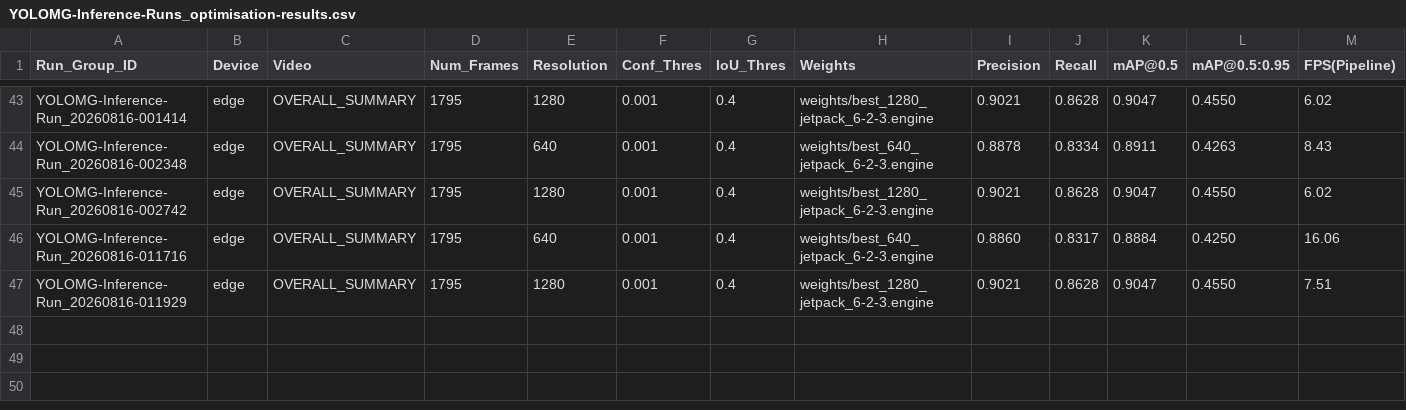
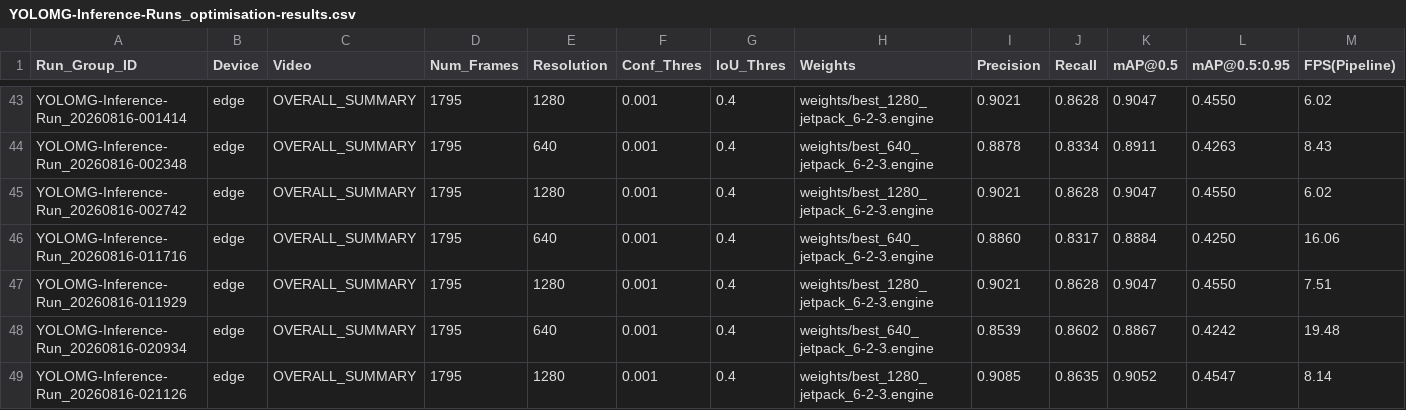
Before and after one commit to samt-w/edgeYOLOMG, a CSV file: edge/YOLOMG-Inference-Runs_optimisation-results.csv, drawn as a sheet; only a part is shown, gaps mark what is left out; rows hold the shown columns only; the diff names each change by its address in the sheet, - before the commit and + after, or states it on an @@ line.

Commit message:
inference_jetson.py: implementing zero-copy memory management

```diff
--- a/edge/YOLOMG-Inference-Runs_optimisation-results.csv
+++ b/edge/YOLOMG-Inference-Runs_optimisation-results.csv
+row 48: YOLOMG-Inference-Run_20260816-020934 | edge | OVERALL_SUMMARY | 1795 | 640 | 0.001 | 0.4 | weights/best_640_jetpack_6-2-3.engine | 0.8539 | 0.8602 | 0.8867 | 0.4242 | 19.48
+row 49: YOLOMG-Inference-Run_20260816-021126 | edge | OVERALL_SUMMARY | 1795 | 1280 | 0.001 | 0.4 | weights/best_1280_jetpack_6-2-3.engine | 0.9085 | 0.8635 | 0.9052 | 0.4547 | 8.14
```
Also changed, not shown: 3 other files.
